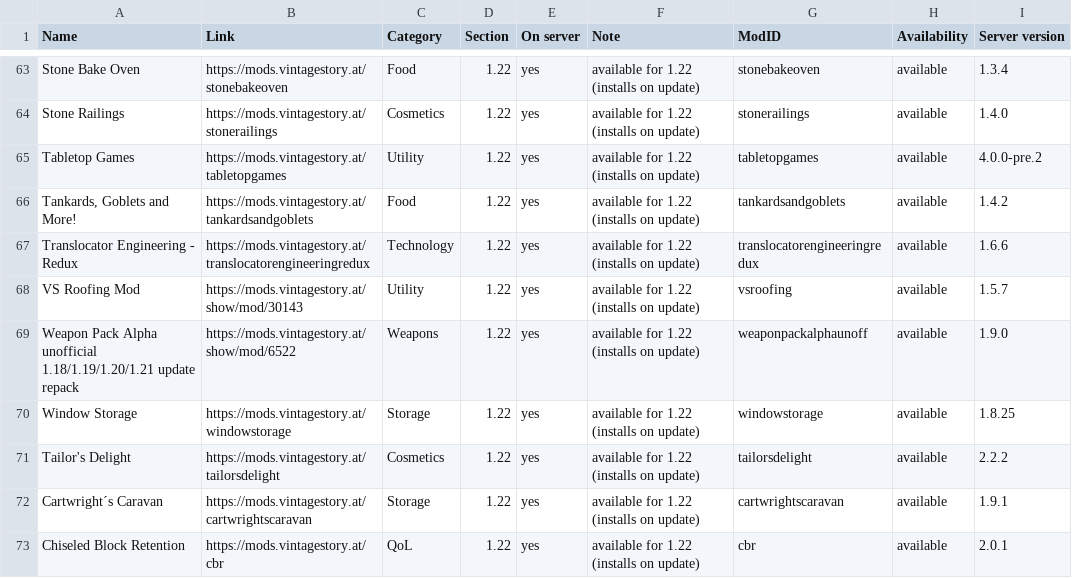
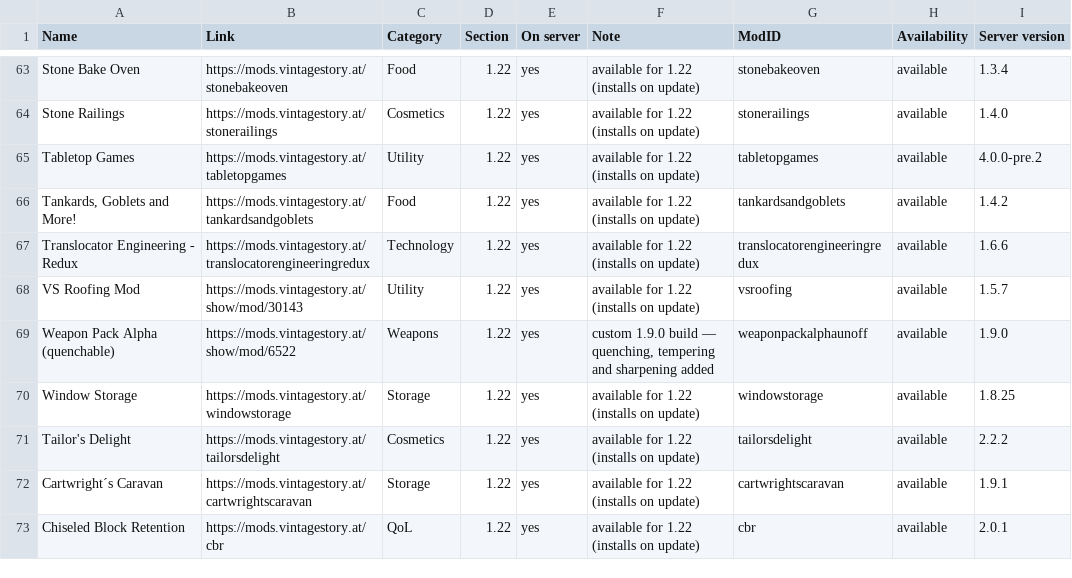
Before and after one commit to ConnyZs/VintageStory, a CSV file: Vintage Story Dashboard Data.csv, drawn as a sheet; only a part is shown, gaps mark what is left out.

Commit message:
Mark weapon pack as custom; pin from auto-update
Weapon Pack Alpha 1.9.0 is a custom quenchable build (not on ModDB).
Added to PINNED so auto-update can't replace it, and to CUSTOM_MODS
so the dashboard shows the custom tag + note.

```diff
--- a/Vintage Story Dashboard Data.csv
+++ b/Vintage Story Dashboard Data.csv
@@ -68,3 +68,3 @@ Translocator Engineering - Redux,https://mods.vintagestory.at/translocatorengine
 VS Roofing Mod,https://mods.vintagestory.at/show/mod/30143,Utility,1.22,yes,available for 1.22 (installs on update),vsroofing,available,1.5.7
-Weapon Pack Alpha unofficial 1.18/1.19/1.20/1.21 update repack,https://mods.vintagestory.at/show/mod/6522,Weapons,1.22,yes,available for 1.22 (installs on update),weaponpackalphaunoff,available,1.9.0
+Weapon Pack Alpha (quenchable),https://mods.vintagestory.at/show/mod/6522,Weapons,1.22,yes,"custom 1.9.0 build — quenching, tempering and sharpening added",weaponpackalphaunoff,available,1.9.0
 Window Storage,https://mods.vintagestory.at/windowstorage,Storage,1.22,yes,available for 1.22 (installs on update),windowstorage,available,1.8.25
```
Also changed, not shown: 2 other files.
